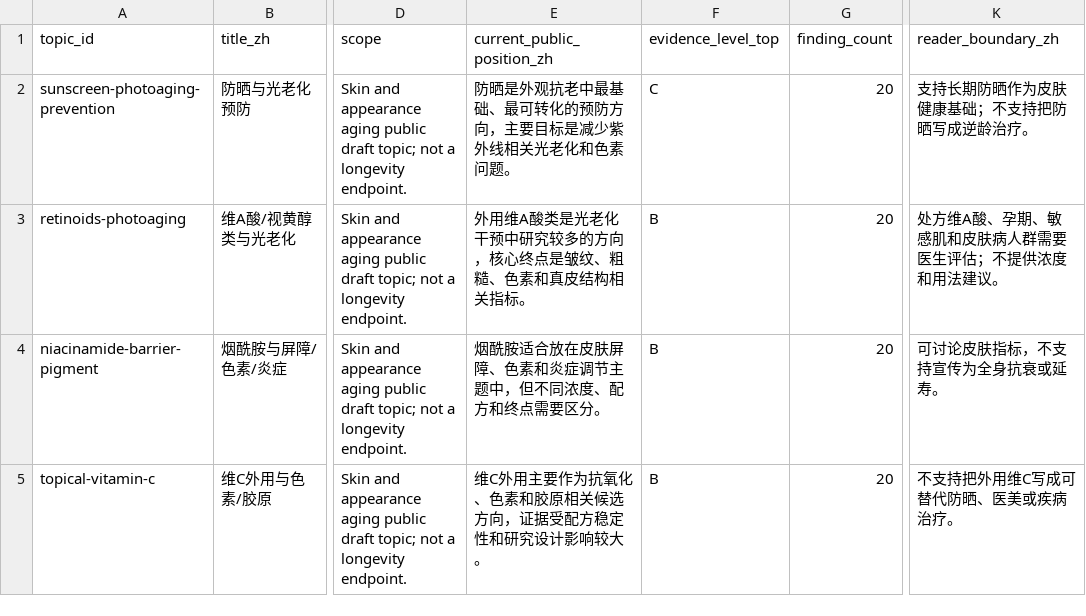
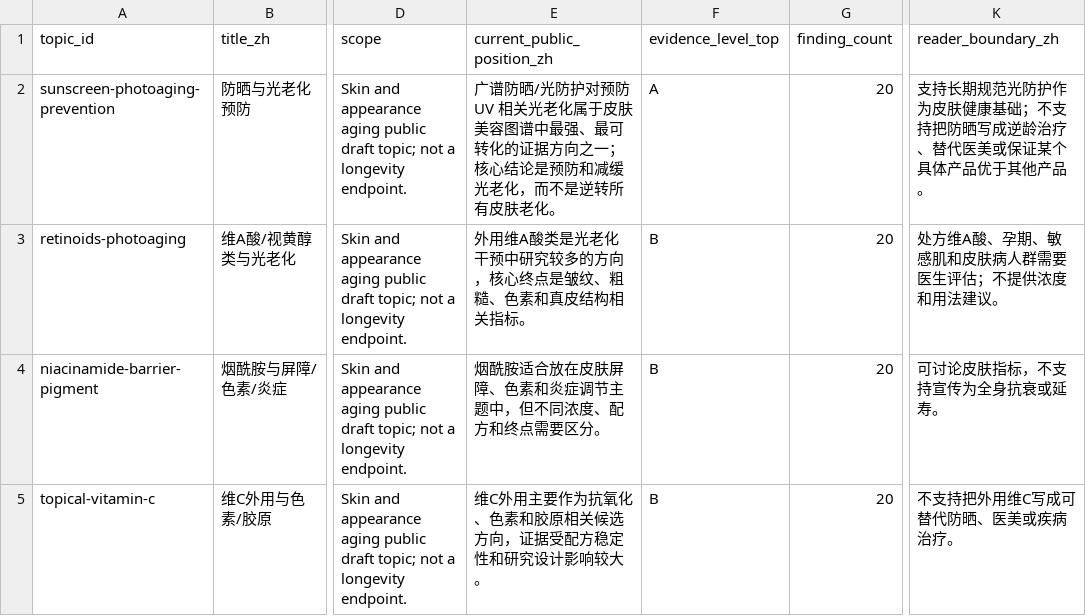
Before and after one commit to yuyohe/longevity-antiaging-evidence-atlas-EnCn, a CSV file: data/skin_beauty_summary.csv, drawn as a sheet; only a part is shown, gaps mark what is left out; the diff names each change by its address in the sheet, - before the commit and + after, or states it on an @@ line.

```diff
--- a/data/skin_beauty_summary.csv
+++ b/data/skin_beauty_summary.csv
-E2 (current_public_position_zh): 防晒是外观抗老中最基础、最可转化的预防方向，主要目标是减少紫外线相关光老化和色素问题。
+E2 (current_public_position_zh): 广谱防晒/光防护对预防 UV 相关光老化属于皮肤美容图谱中最强、最可转化的证据方向之一；核心结论是预防和减缓光老化，而不是逆转所有皮肤老化。
-F2 (evidence_level_top): C
+F2 (evidence_level_top): A
-K2 (reader_boundary_zh): 支持长期防晒作为皮肤健康基础；不支持把防晒写成逆龄治疗。
+K2 (reader_boundary_zh): 支持长期规范光防护作为皮肤健康基础；不支持把防晒写成逆龄治疗、替代医美或保证某个具体产品优于其他产品。
```
Also changed, not shown: data/skin_beauty_topics.csv, 3 other files.
